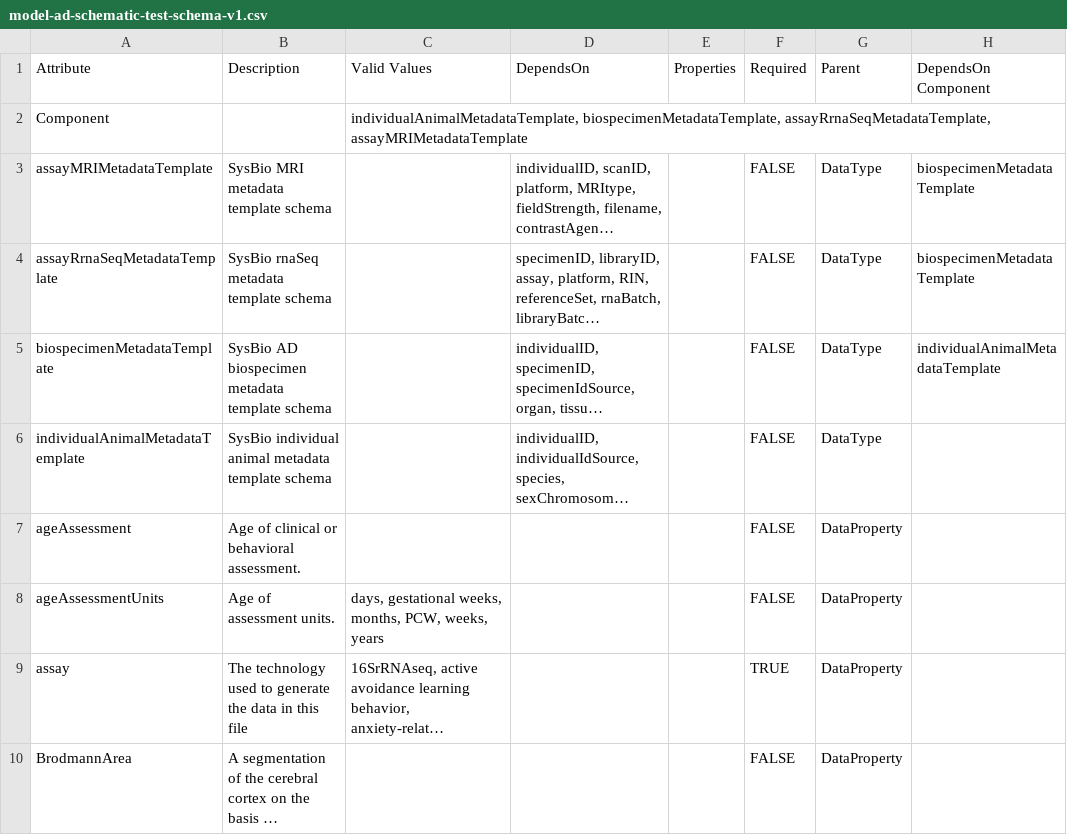
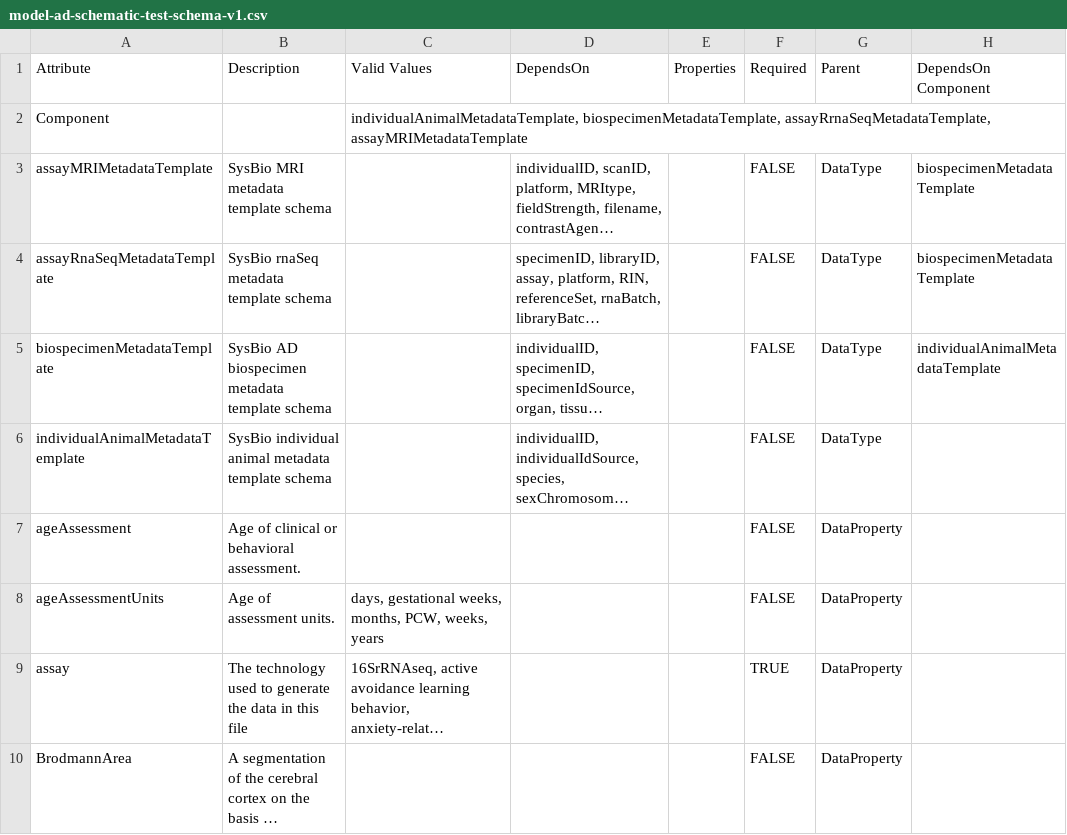
Before and after one commit to adknowledgeportal/test-data-model, a CSV file: model-ad-test/model-ad-schematic-test-schema-v1.csv, drawn as a sheet; only a part is shown; long unchanged cells end in …; the diff names each change by its address in the sheet, - before the commit and + after, or states it on an @@ line.

Commit message:
Fix template name

```diff
--- a/model-ad-test/model-ad-schematic-test-schema-v1.csv
+++ b/model-ad-test/model-ad-schematic-test-schema-v1.csv
-A4: assayRrnaSeqMetadataTemplate
+A4: assayRnaSeqMetadataTemplate
```
